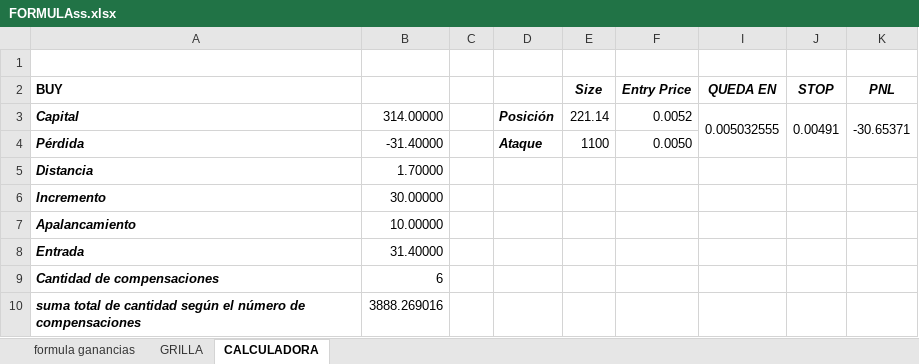
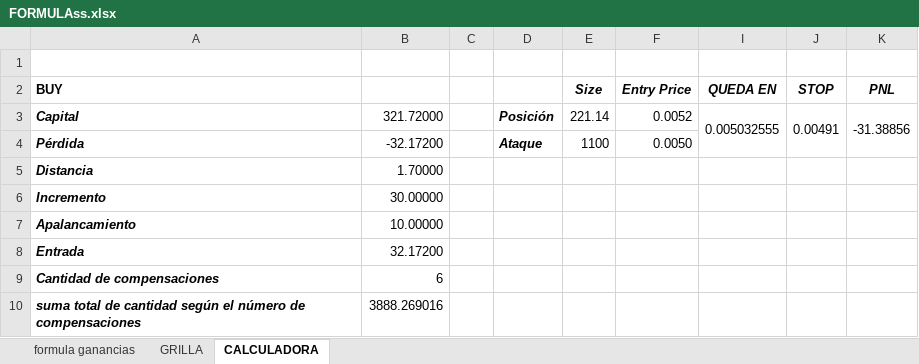
Before and after one commit to luisgomezzz/luchocrypto, an Excel workbook: old/FORMULAss.xlsx, sheet CALCULADORA, drawn as a sheet; values as stored, in another font and other column widths than the file's, no borders; the diff names each change by its address in the sheet, - before the commit and + after, or states it on an @@ line.

```diff
--- a/old/FORMULAss.xlsx (sheet CALCULADORA)
+++ b/old/FORMULAss.xlsx (sheet CALCULADORA)
-B3: 314.00000
+B3: 321.72000
-K3 (PNL): -30.65371
+K3 (PNL): -31.38856
-B4: -31.40000
+B4: -32.17200
-B8: 31.40000
+B8: 32.17200
```
Also changed, not shown: sheet GRILLA, hidden cells, 2 other files.
